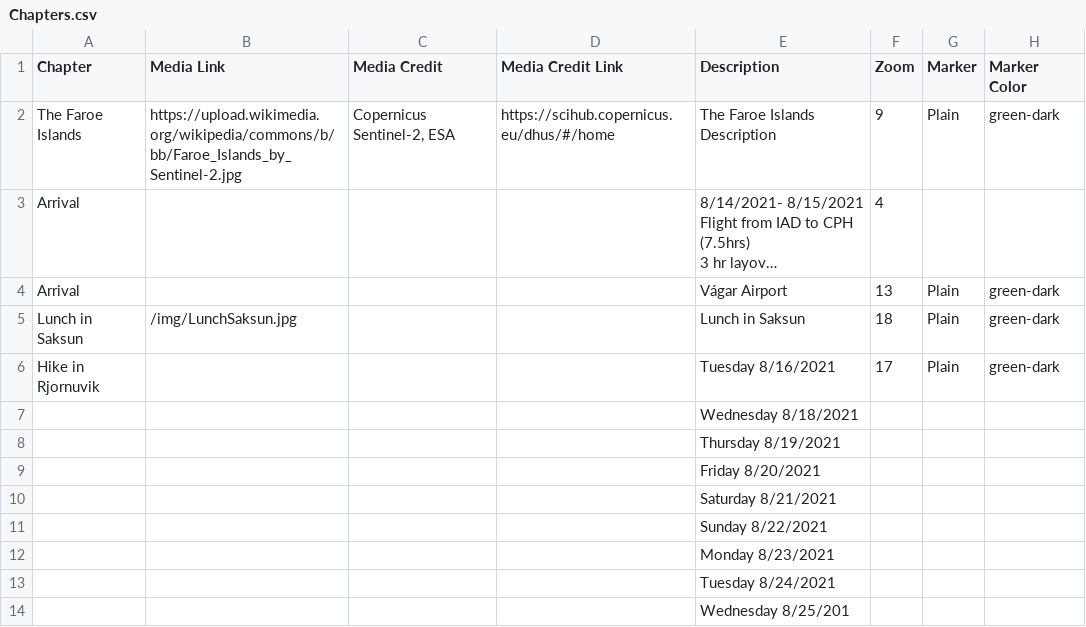
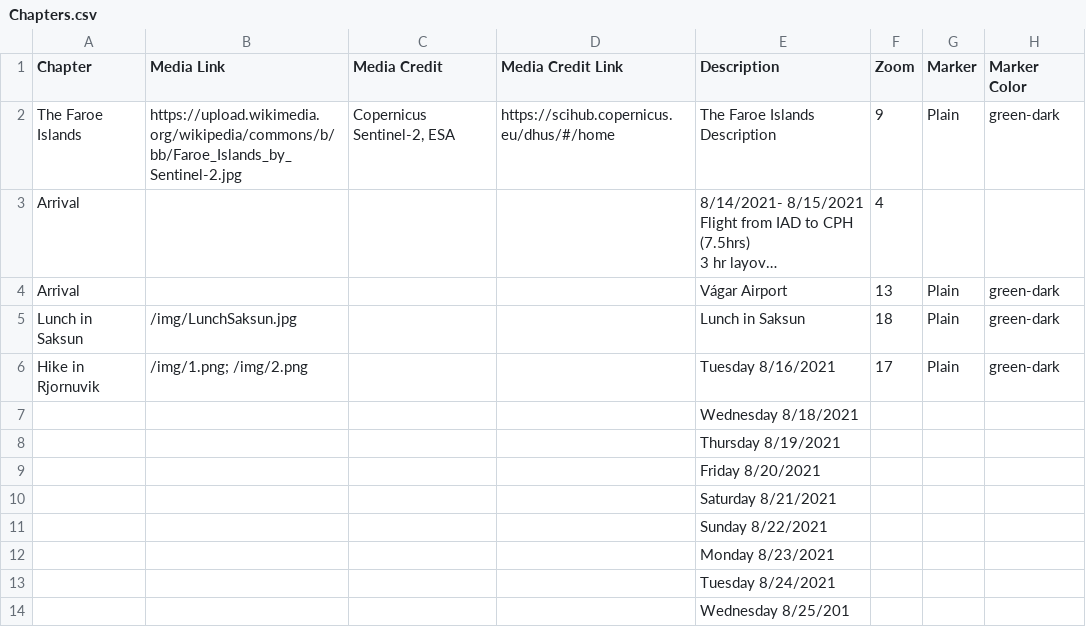
Before and after one commit to Dalbinator/Dalbinator.github.io, a CSV file: csv/Chapters.csv, drawn as a sheet; only a part is shown; long unchanged cells end in …; the diff names each change by its address in the sheet, - before the commit and + after, or states it on an @@ line.

```diff
--- a/csv/Chapters.csv
+++ b/csv/Chapters.csv
-B6 (Media Link): (empty)
+B6 (Media Link): /img/1.png; /img/2.png
```
Also changed, not shown: 2 other files.
